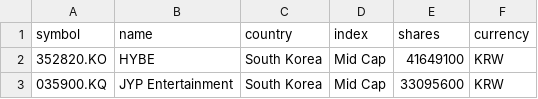
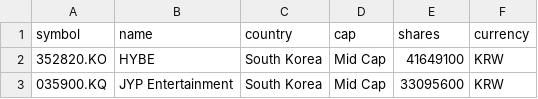
Before and after one commit to sukalov/stocks, a CSV file: src/data/csv/kpop2_step1.csv, drawn as a sheet; only a part is shown.

```diff
--- a/src/data/csv/kpop2_step1.csv
+++ b/src/data/csv/kpop2_step1.csv
@@ -1,2 +1,2 @@
-symbol,name,country,"index ",shares,currency
+symbol,name,country,cap,shares,currency
 352820.KO,HYBE,South Korea,Mid Cap,41649100,KRW
```
Also changed, not shown: src/data/csv/currencies.csv, src/data/csv/kpop2_share.csv, 11 other files.
